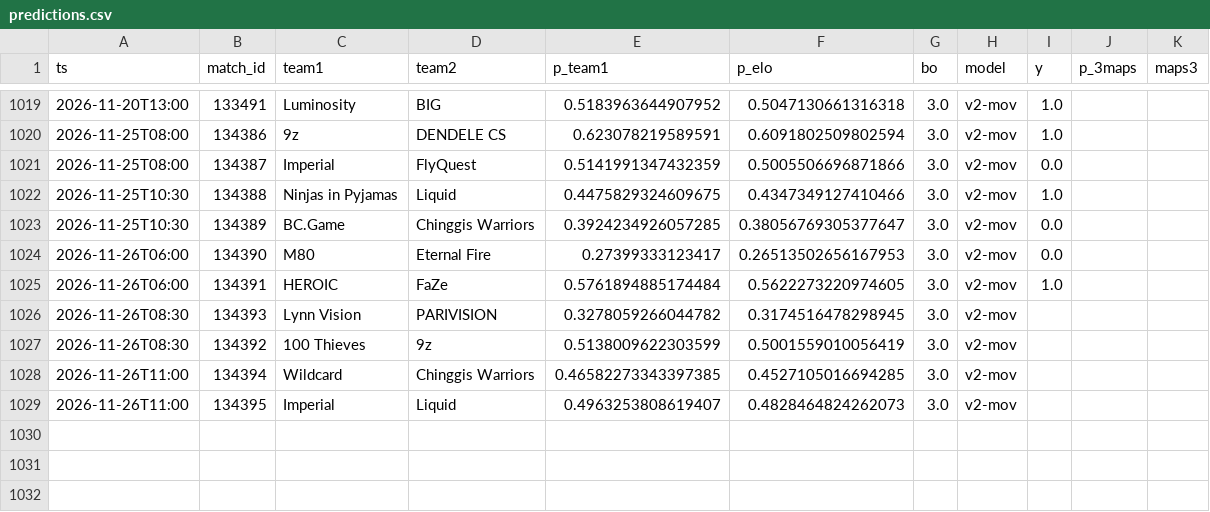
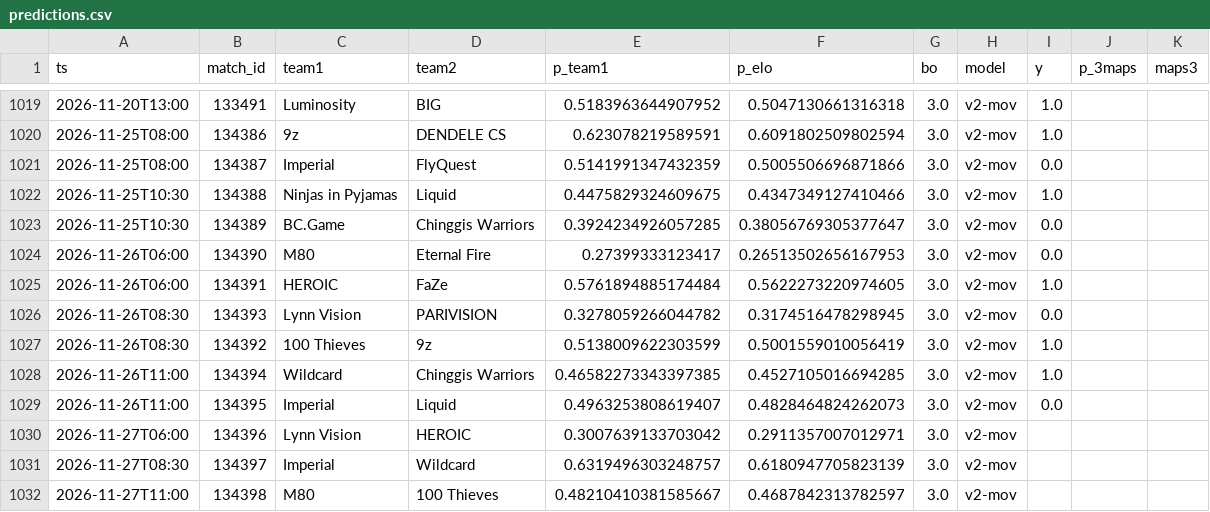
Before and after one commit to azcal/mbm-cs2, a CSV file: logs/predictions.csv, drawn as a sheet; only a part is shown, gaps mark what is left out.

```diff
--- a/logs/predictions.csv
+++ b/logs/predictions.csv
@@ -1025,5 +1025,8 @@ ts,match_id,team1,team2,p_team1,p_elo,bo,model,y,p_3maps,maps3
 2026-11-26T06:00,134391,HEROIC,FaZe,0.5761894885174484,0.5622273220974605,3.0,v2-mov,1.0,,
-2026-11-26T08:30,134393,Lynn Vision,PARIVISION,0.3278059266044782,0.3174516478298945,3.0,v2-mov,,,
-2026-11-26T08:30,134392,100 Thieves,9z,0.5138009622303599,0.5001559010056419,3.0,v2-mov,,,
-2026-11-26T11:00,134394,Wildcard,Chinggis Warriors,0.46582273343397385,0.4527105016694285,3.0,v2-mov,,,
-2026-11-26T11:00,134395,Imperial,Liquid,0.4963253808619407,0.4828464824262073,3.0,v2-mov,,,
+2026-11-26T08:30,134393,Lynn Vision,PARIVISION,0.3278059266044782,0.3174516478298945,3.0,v2-mov,0.0,,
+2026-11-26T08:30,134392,100 Thieves,9z,0.5138009622303599,0.5001559010056419,3.0,v2-mov,1.0,,
+2026-11-26T11:00,134394,Wildcard,Chinggis Warriors,0.46582273343397385,0.4527105016694285,3.0,v2-mov,1.0,,
+2026-11-26T11:00,134395,Imperial,Liquid,0.4963253808619407,0.4828464824262073,3.0,v2-mov,0.0,,
+2026-11-27T06:00,134396,Lynn Vision,HEROIC,0.3007639133703042,0.2911357007012971,3.0,v2-mov,,,
+2026-11-27T08:30,134397,Imperial,Wildcard,0.6319496303248757,0.6180947705823139,3.0,v2-mov,,,
+2026-11-27T11:00,134398,M80,100 Thieves,0.48210410381585667,0.4687842313782597,3.0,v2-mov,,,
```
Also changed, not shown: data/matches.csv, logs/graded.csv, 3 other files.
